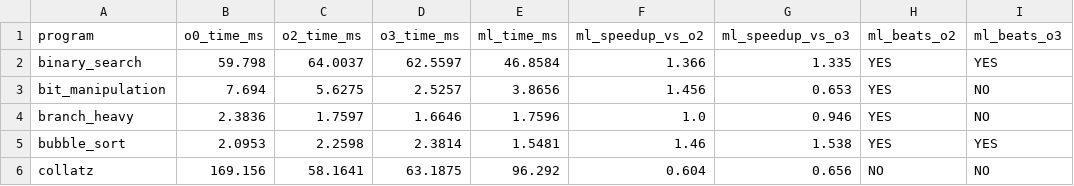
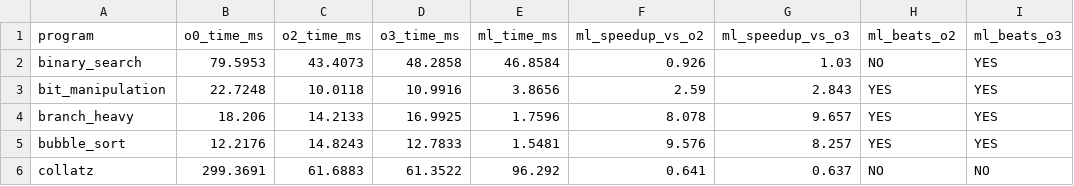
Before and after one commit to Aarush2905/ml-optimization-pass-selector, a CSV file: results/comparison_summary.csv, drawn as a sheet; only a part is shown; the diff covers the shown part only.

```diff
--- a/results/comparison_summary.csv
+++ b/results/comparison_summary.csv
@@ -1,6 +1,6 @@
 program,o0_time_ms,o2_time_ms,o3_time_ms,ml_time_ms,ml_speedup_vs_o2,ml_speedup_vs_o3,ml_beats_o2,ml_beats_o3
-binary_search,59.798,64.0037,62.5597,46.8584,1.366,1.335,YES,YES
-bit_manipulation,7.694,5.6275,2.5257,3.8656,1.456,0.653,YES,NO
-branch_heavy,2.3836,1.7597,1.6646,1.7596,1.0,0.946,YES,NO
-bubble_sort,2.0953,2.2598,2.3814,1.5481,1.46,1.538,YES,YES
-collatz,169.156,58.1641,63.1875,96.292,0.604,0.656,NO,NO
+binary_search,79.5953,43.4073,48.2858,46.8584,0.926,1.03,NO,YES
+bit_manipulation,22.7248,10.0118,10.9916,3.8656,2.59,2.843,YES,YES
+branch_heavy,18.206,14.2133,16.9925,1.7596,8.078,9.657,YES,YES
+bubble_sort,12.2176,14.8243,12.7833,1.5481,9.576,8.257,YES,YES
+collatz,299.3691,61.6883,61.3522,96.292,0.641,0.637,NO,NO
```
Also changed, not shown: 59 edited cells elsewhere in this file, data/baseline_results.csv, 18 other files.
